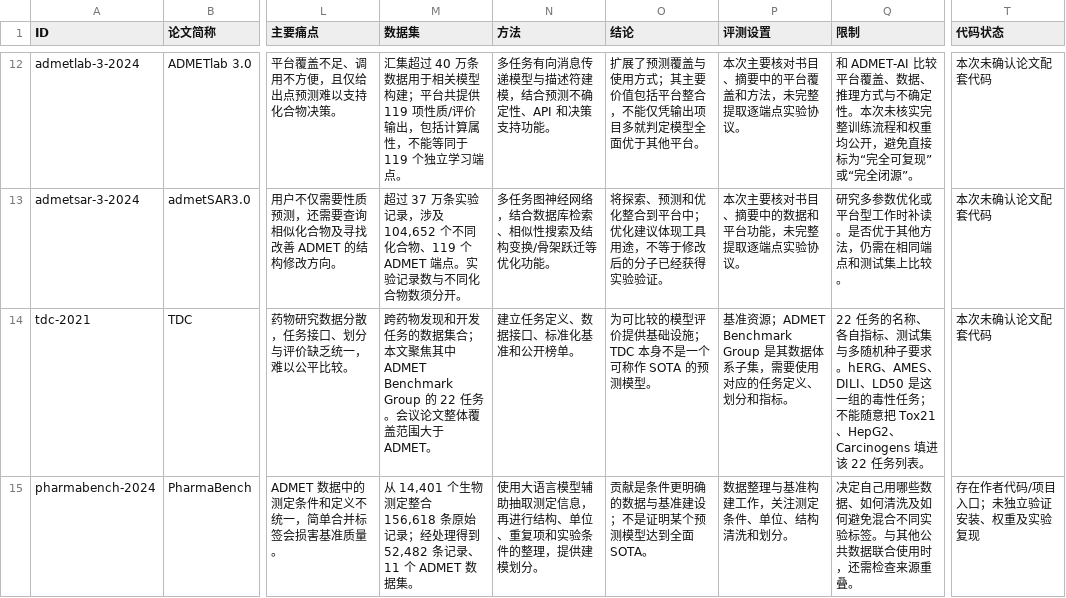
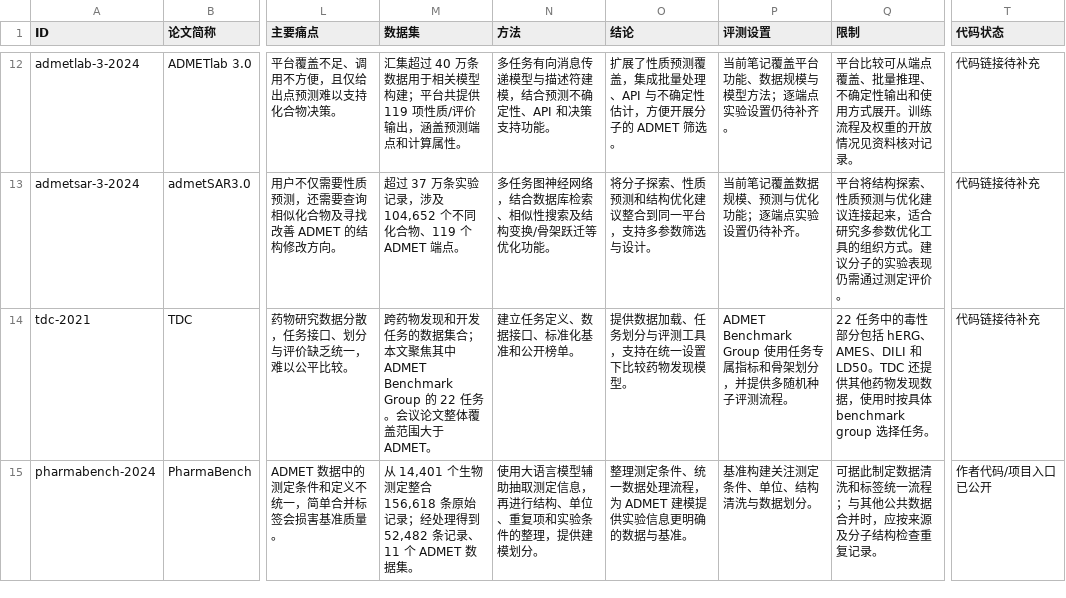
Before and after one commit to MasterDGL/admet-literature, a CSV file: data/papers.csv, drawn as a sheet; only a part is shown, gaps mark what is left out; the diff covers the shown part only; the diff names each change by its address in the sheet, - before the commit and + after, or states it on an @@ line.

```diff
--- a/data/papers.csv
+++ b/data/papers.csv
-M12 (数据集): …价输出，包括计算属性，不能等同于 119 个独立学习端点。
+M12 (数据集): …价输出，涵盖预测端点和计算属性。
-O12 (结论): 扩展了预测覆盖与使用方式；其主要价值包括平台整合，不能仅凭输出项目多就判定模型全面优于其他平台。
+O12 (结论): 扩展了性质预测覆盖，集成批量处理、API 与不确定性估计，方便开展分子的 ADMET 筛选。
-P12 (评测设置): 本次主要核对书目、摘要中的平台覆盖和方法，未完整提取逐端点实验协议。
+P12 (评测设置): 当前笔记覆盖平台功能、数据规模与模型方法；逐端点实验设置仍待补齐。
-Q12 (限制): 和 ADMET-AI 比较平台覆盖、数据、推理方式与不确定性。本次未核实完整训练流程和权重均公开，避免直接标为“完全可复现”或“完全闭源”。
+Q12 (限制): 平台比较可从端点覆盖、批量推理、不确定性输出和使用方式展开。训练流程及权重的开放情况见资料核对记录。
-T12:T14 (代码状态): 本次未确认论文配套代码
+T12:T14 (代码状态): 代码链接待补充
-M13 (数据集): …ADMET 端点。实验记录数与不同化合物数须分开。
+M13 (数据集): …ADMET 端点。
-O13 (结论): 将探索、预测和优化整合到平台中；优化建议体现工具用途，不等于修改后的分子已经获得实验验证。
+O13 (结论): 将分子探索、性质预测和结构优化建议整合到同一平台，支持多参数筛选与设计。
-P13 (评测设置): 本次主要核对书目、摘要中的数据和平台功能，未完整提取逐端点实验协议。
+P13 (评测设置): 当前笔记覆盖数据规模、预测与优化功能；逐端点实验设置仍待补齐。
-Q13 (限制): 研究多参数优化或平台型工作时补读。是否优于其他方法，仍需在相同端点和测试集上比较。
+Q13 (限制): 平台将结构探索、性质预测与优化建议连接起来，适合研究多参数优化工具的组织方式。建议分子的实验表现仍需通过测定评价。
-O14 (结论): 为可比较的模型评价提供基础设施；TDC 本身不是一个可称作 SOTA 的预测模型。
+O14 (结论): 提供数据加载、任务划分与评测工具，支持在统一设置下比较药物发现模型。
-P14 (评测设置): 基准资源；ADMET Benchmark Group 是其数据体系子集，需要使用对应的任务定义、划分和指标。
+P14 (评测设置): ADMET Benchmark Group 使用任务专属指标和骨架划分，并提供多随机种子评测流程。
-Q14 (限制): 22 任务的名称、各自指标、测试集与多随机种子要求。hERG、AMES、DILI、LD50 是这一组的毒性任务；不能随意把 Tox21、HepG2、Carcinogens 填进该 22 任务列表。
+Q14 (限制): 22 任务中的毒性部分包括 hERG、AMES、DILI 和 LD50。TDC 还提供其他药物发现数据，使用时按具体 benchmark group 选择任务。
-O15 (结论): 贡献是条件更明确的数据与基准建设；不是证明某个预测模型达到全面 SOTA。
+O15 (结论): 整理测定条件、统一数据处理流程，为 ADMET 建模提供实验信息更明确的数据与基准。
-P15 (评测设置): 数据整理与基准构建工作，关注测定条件、单位、结构清洗和划分。
+P15 (评测设置): 基准构建关注测定条件、单位、结构清洗与数据划分。
-Q15 (限制): 决定自己用哪些数据、如何清洗及如何避免混合不同实验标签。与其他公共数据联合使用时，还需检查来源重叠。
+Q15 (限制): 可据此制定数据清洗和标签统一流程；与其他公共数据合并时，应按来源及分子结构检查重复记录。
-T15 (代码状态): 存在作者代码/项目入口；未独立验证安装、权重及实验复现
+T15 (代码状态): 作者代码/项目入口已公开
```
Also changed, not shown: 90 edited cells elsewhere in this file, 40 other files.
